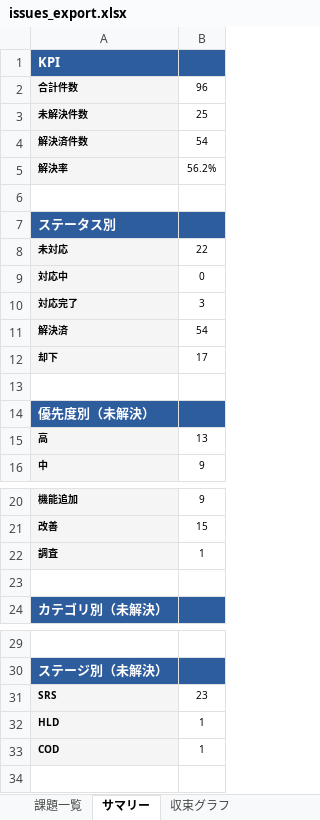
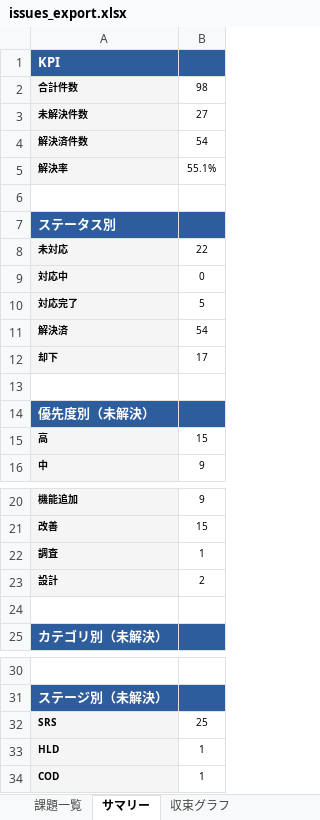
Before and after one commit to JJ1XGO/findsummits, an Excel workbook: mgmt/tracker/reports/issues_export.xlsx, sheet サマリー, drawn as a sheet; only a part is shown, gaps mark what is left out; values as stored, in another font and other column widths than the file's, no borders; addresses are those after the commit; the diff names each change by its address in the sheet, - before the commit and + after, or states it on an @@ line.

```diff
--- a/mgmt/tracker/reports/issues_export.xlsx (sheet サマリー)
+++ b/mgmt/tracker/reports/issues_export.xlsx (sheet サマリー)
-B2: 96
+B2: 98
-B3: 25
+B3: 27
-B5: 56.2%
+B5: 55.1%
-B10: 3
+B10: 5
-B15: 13
+B15: 15
+row 23: 設計 | 2
-B32: 23
+B32: 25
```
Also changed, not shown: sheet 課題一覧, sheet 収束グラフ, 3 other files.
